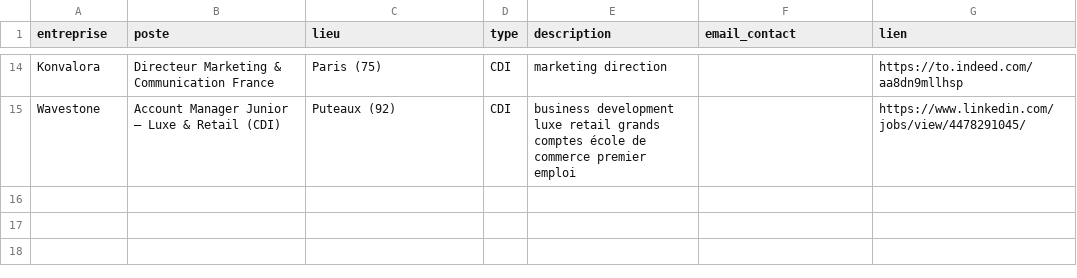
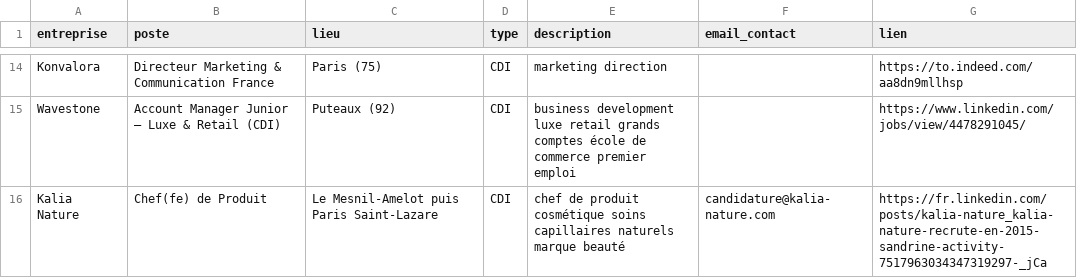
Before and after one commit to kaylaahaidara-creator/Lll, a CSV file: offres.csv, drawn as a sheet; only a part is shown, gaps mark what is left out; the diff names each change by its address in the sheet, - before the commit and + after, or states it on an @@ line.

```diff
--- a/offres.csv
+++ b/offres.csv
+row 16: Kalia Nature | Chef(fe) de Produit | Le Mesnil-Amelot puis Paris Saint-Lazare | CDI | chef de produit cosmétique soins capillaires naturels marque beauté | candidature@kalia-nature.com | https://fr.linkedin.com/posts/kalia-nature_kalia-nature-recrute-en-2015-sandrine-activity-7517963034347319297-_jCa
```
